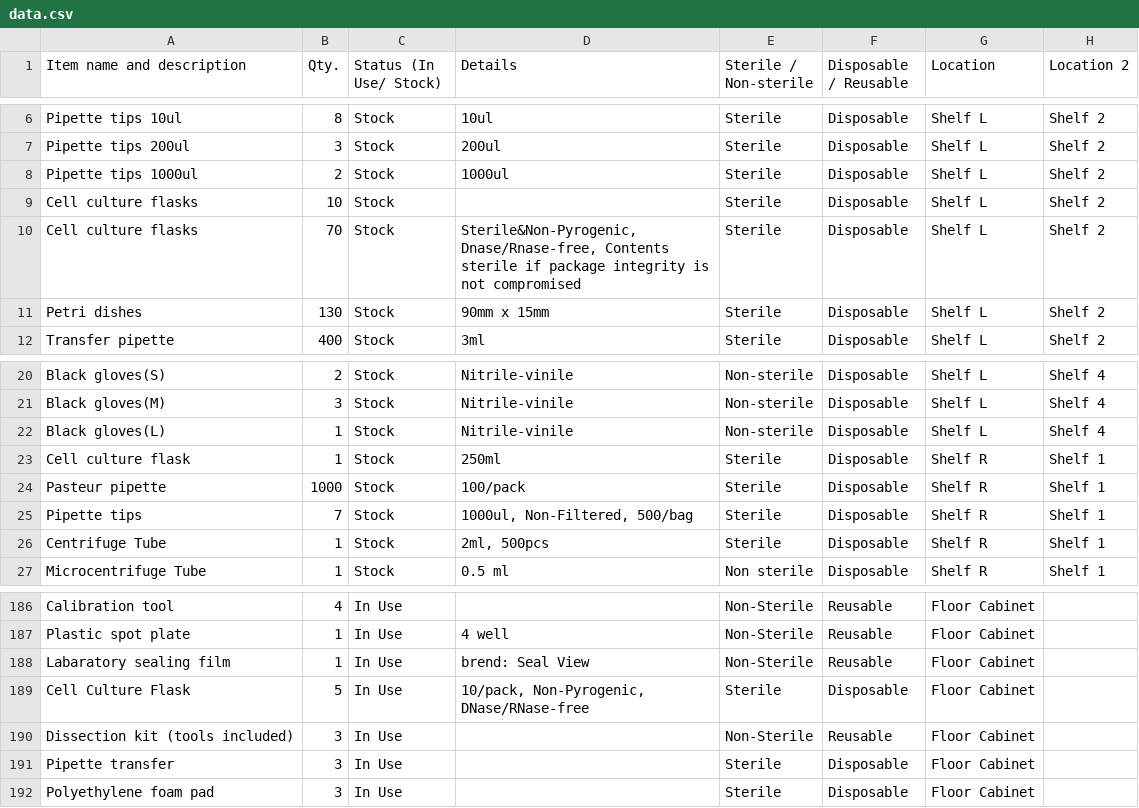
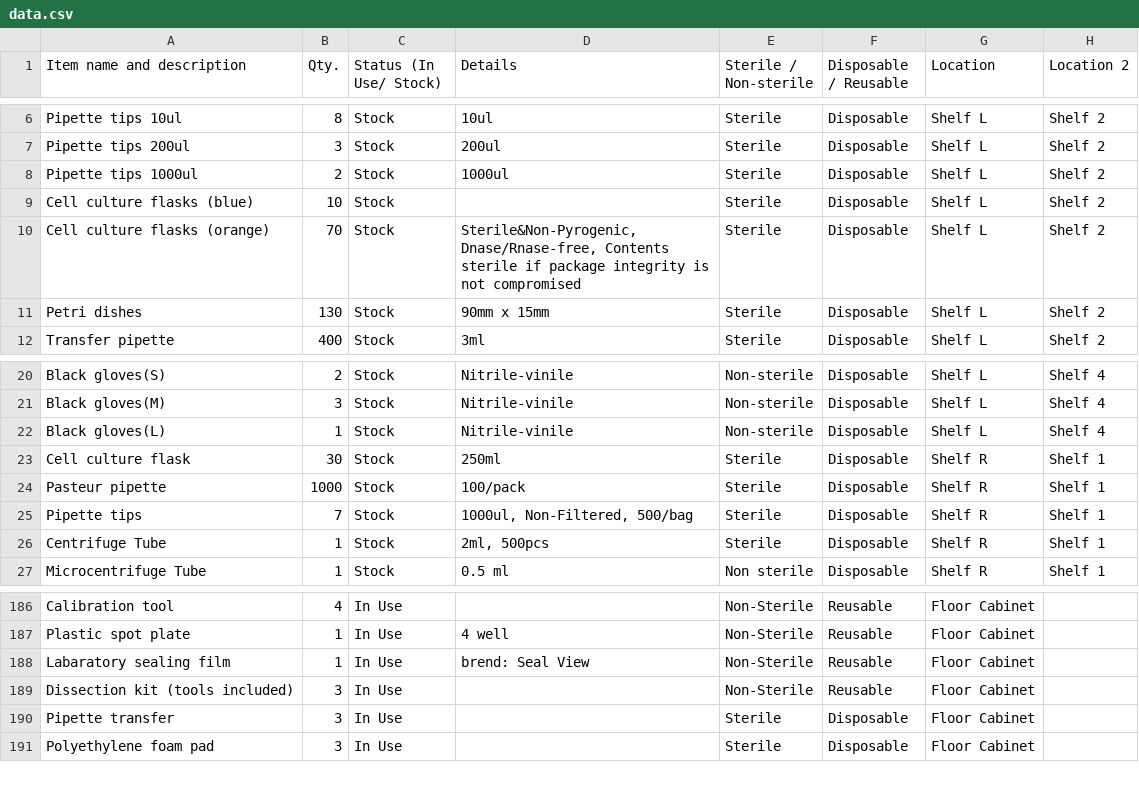
Before and after one commit to mane-poghosyan/lab-inventory, a CSV file: data.csv, drawn as a sheet; only a part is shown, gaps mark what is left out; ↵ is a line break in a cell; the diff names each change by its address in the sheet, - before the commit and + after, or states it on an @@ line.

Commit message:
Update inventory via Admin panel

```diff
--- a/data.csv
+++ b/data.csv
-A9 (Item name and description): Cell culture flasks
+A9 (Item name and description): Cell culture flasks (blue)
-A10 (Item name and description): Cell culture flasks
+A10 (Item name and description): Cell culture flasks (orange)
-B23 (Qty.): 1
+B23 (Qty.): 30
-row 189: Cell Culture Flask | 5 | In Use | 10/pack, Non-Pyrogenic, ↵ DNase/RNase-free | Sterile | Disposable | Floor Cabinet
```
